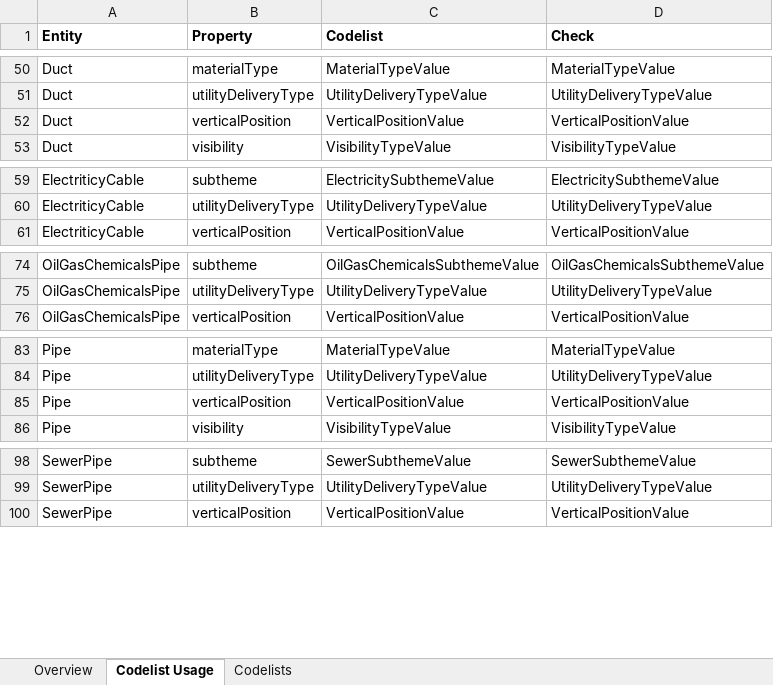
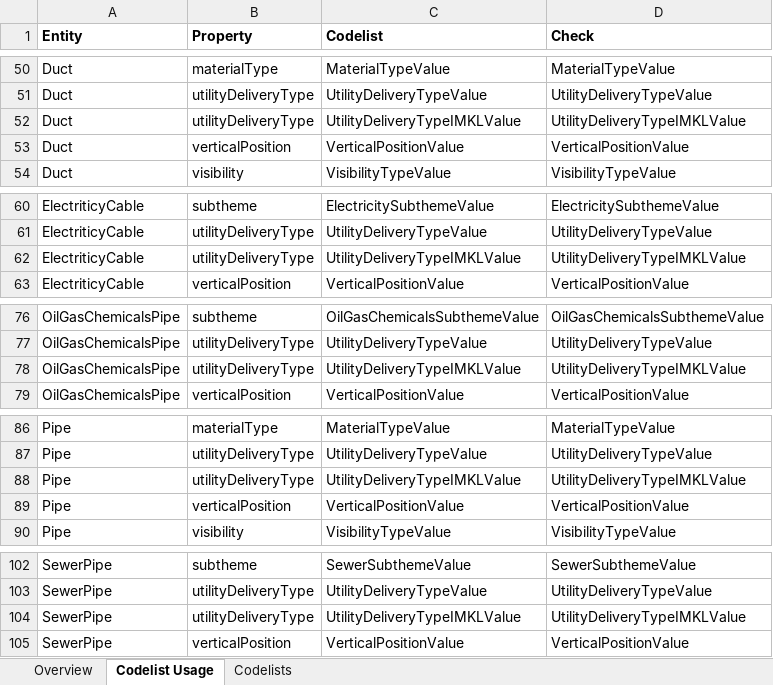
Before and after one commit to belgif/ICEGthema-imkl, an Excel workbook: implementation/IMKL3_Codelists.xlsx, sheet Codelist Usage, drawn as a sheet; only a part is shown, gaps mark what is left out; values as stored, in another font and other column widths than the file's, no borders; the diff covers the shown part only; the diff names each change by its address in the sheet, - before the commit and + after, or states it on an @@ line.

Commit message:
Add UtilityDeliveryTypeIMKLValue codelist

```diff
--- a/implementation/IMKL3_Codelists.xlsx (sheet Codelist Usage)
+++ b/implementation/IMKL3_Codelists.xlsx (sheet Codelist Usage)
+row 52: Duct | utilityDeliveryType | UtilityDeliveryTypeIMKLValue | UtilityDeliveryTypeIMKLValue
+row 62: ElectriticyCable | utilityDeliveryType | UtilityDeliveryTypeIMKLValue | UtilityDeliveryTypeIMKLValue
+row 78: OilGasChemicalsPipe | utilityDeliveryType | UtilityDeliveryTypeIMKLValue | UtilityDeliveryTypeIMKLValue
+row 88: Pipe | utilityDeliveryType | UtilityDeliveryTypeIMKLValue | UtilityDeliveryTypeIMKLValue
+row 104: SewerPipe | utilityDeliveryType | UtilityDeliveryTypeIMKLValue | UtilityDeliveryTypeIMKLValue
```
Also changed, not shown: 3 added rows elsewhere in this sheet, sheet Codelists, sheet Overview, formulas that keep their value.
